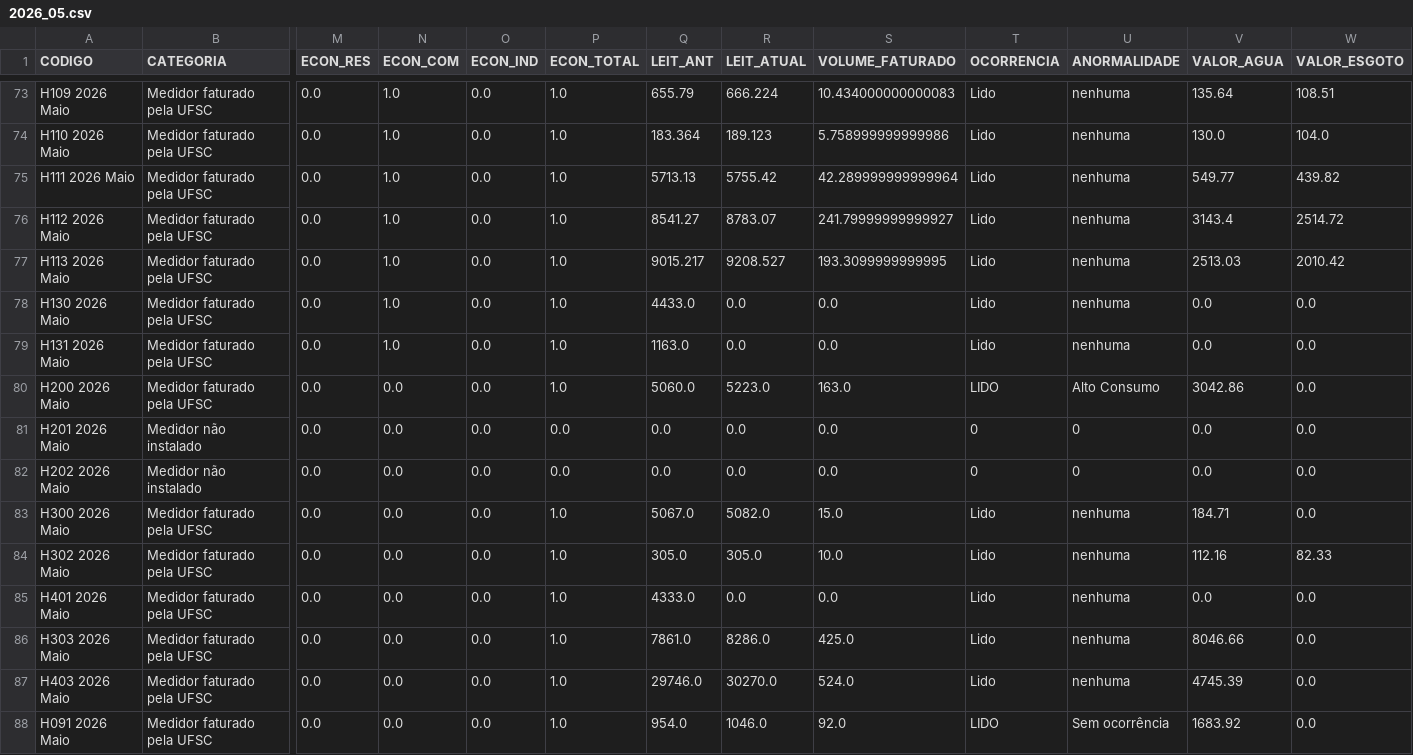
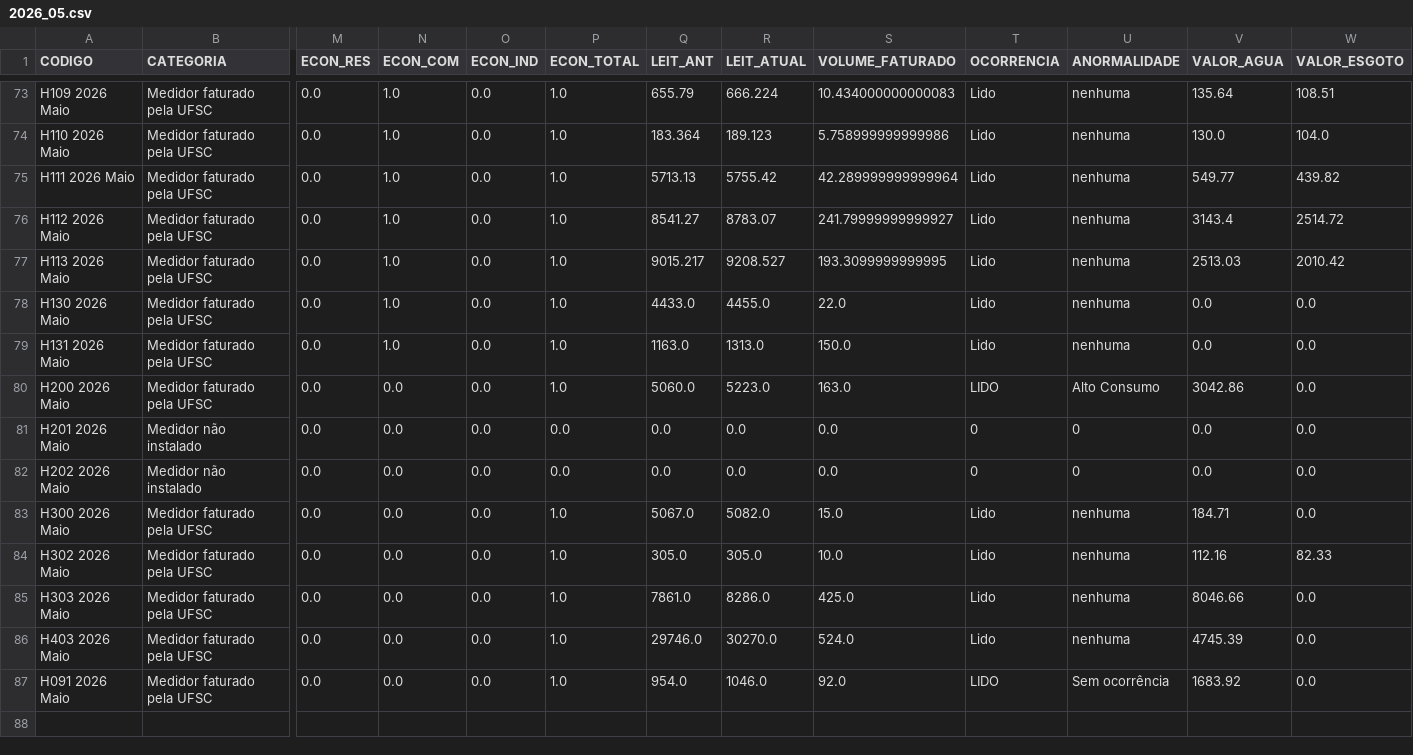
Before and after one commit to gestaodasaguasufsc/projeto_dashboard_gestao_das_aguas, a CSV file: Dados/Origem/CSVs/2026_05.csv, drawn as a sheet; only a part is shown, gaps mark what is left out; rows hold the shown columns only; the diff names each change by its address in the sheet, - before the commit and + after, or states it on an @@ line.

```diff
--- a/Dados/Origem/CSVs/2026_05.csv
+++ b/Dados/Origem/CSVs/2026_05.csv
-R78 (LEIT_ATUAL): 0.0
+R78 (LEIT_ATUAL): 4455.0
-S78 (VOLUME_FATURADO): 0.0
+S78 (VOLUME_FATURADO): 22.0
-R79 (LEIT_ATUAL): 0.0
+R79 (LEIT_ATUAL): 1313.0
-S79 (VOLUME_FATURADO): 0.0
+S79 (VOLUME_FATURADO): 150.0
-row 85: H401 2026 Maio | Medidor faturado pela UFSC | 0.0 | 0.0 | 0.0 | 1.0 | 4333.0 | 0.0 | 0.0 | Lido | nenhuma | 0.0 | 0.0
```
Also changed, not shown: 4 other files.
